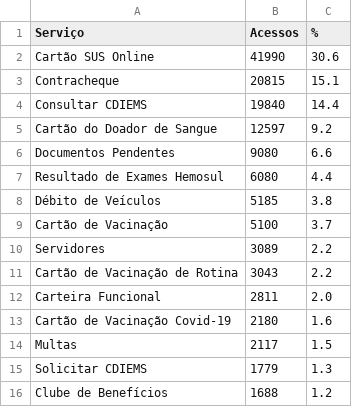
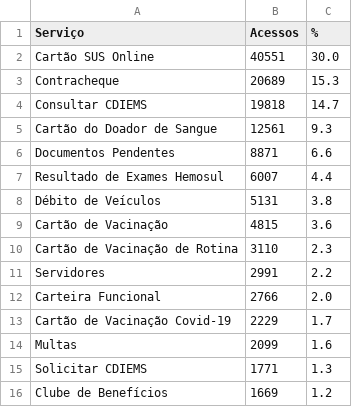
Before and after one commit to fabioramos-02/matomo, a CSV file: matomo-analytics-dashboard/exports/ga_services.csv, drawn as a sheet.

```diff
--- a/matomo-analytics-dashboard/exports/ga_services.csv
+++ b/matomo-analytics-dashboard/exports/ga_services.csv
@@ -1,16 +1,16 @@
 Serviço;Acessos;%
-Cartão SUS Online;41990;30.6
-Contracheque;20815;15.1
-Consultar CDIEMS;19840;14.4
-Cartão do Doador de Sangue;12597;9.2
-Documentos Pendentes;9080;6.6
-Resultado de Exames Hemosul;6080;4.4
-Débito de Veículos;5185;3.8
-Cartão de Vacinação;5100;3.7
-Servidores;3089;2.2
-Cartão de Vacinação de Rotina;3043;2.2
-Carteira Funcional;2811;2.0
-Cartão de Vacinação Covid-19;2180;1.6
-Multas;2117;1.5
-Solicitar CDIEMS;1779;1.3
-Clube de Benefícios;1688;1.2
+Cartão SUS Online;40551;30.0
+Contracheque;20689;15.3
+Consultar CDIEMS;19818;14.7
+Cartão do Doador de Sangue;12561;9.3
+Documentos Pendentes;8871;6.6
+Resultado de Exames Hemosul;6007;4.4
+Débito de Veículos;5131;3.8
+Cartão de Vacinação;4815;3.6
+Cartão de Vacinação de Rotina;3110;2.3
+Servidores;2991;2.2
+Carteira Funcional;2766;2.0
+Cartão de Vacinação Covid-19;2229;1.7
+Multas;2099;1.6
+Solicitar CDIEMS;1771;1.3
+Clube de Benefícios;1669;1.2
```
Also changed, not shown: matomo-analytics-dashboard/exports/ga_cities.csv, matomo-analytics-dashboard/exports/ga_funnel.csv, 7 other files.
